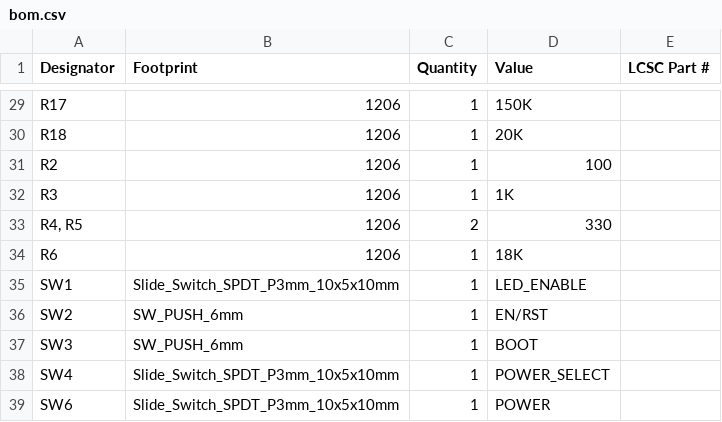
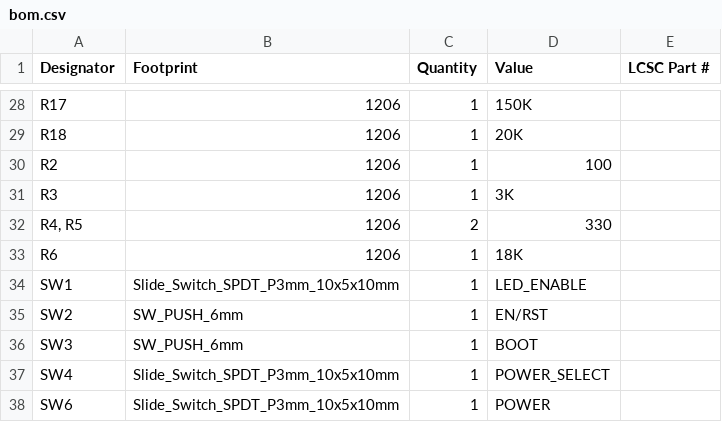
Before and after one commit to TheMiz1os/WeatherStationV2, a CSV file: production/bom.csv, drawn as a sheet; only a part is shown, gaps mark what is left out; the diff covers the shown part only.

```diff
--- a/production/bom.csv
+++ b/production/bom.csv
@@ -31,3 +30,3 @@ R18,1206,1,20K,
 R2,1206,1,100,
-R3,1206,1,1K,
+R3,1206,1,3K,
 "R4, R5",1206,2,330,
```
Also changed, not shown: 2 added rows, 3 removed rows and 8 edited cells elsewhere in this file, production/designators.csv, production/positions.csv, 9 other files.
